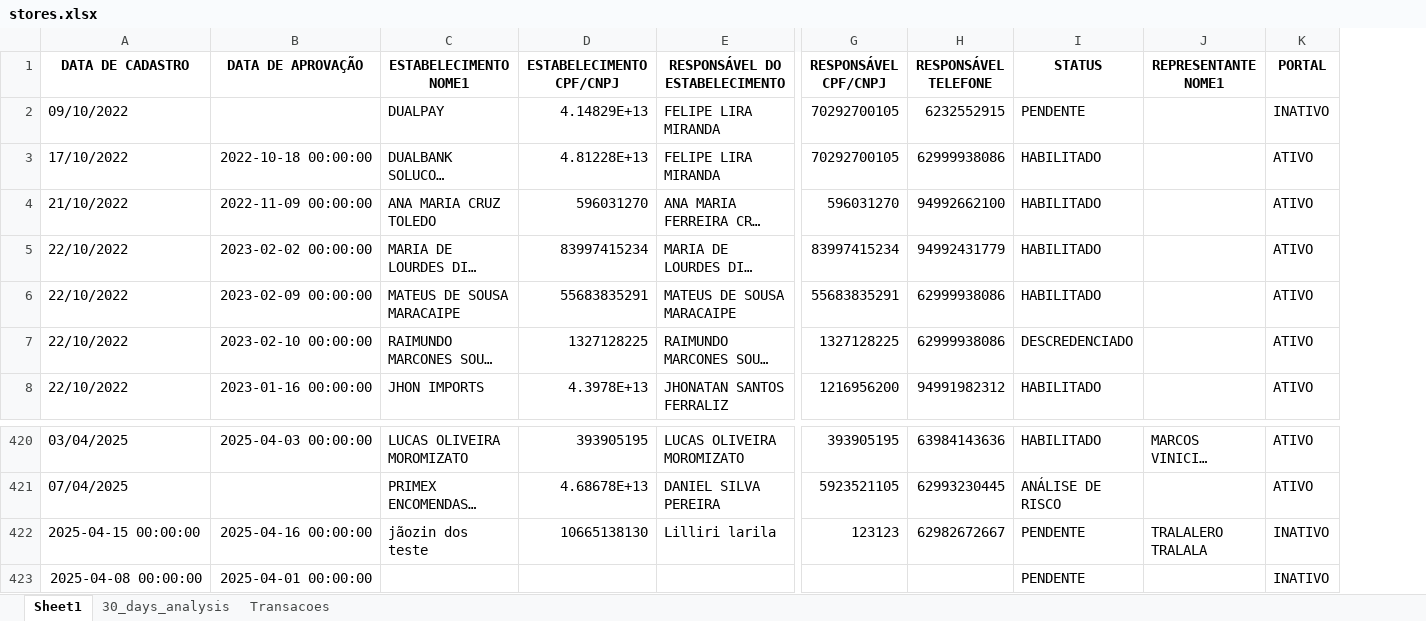
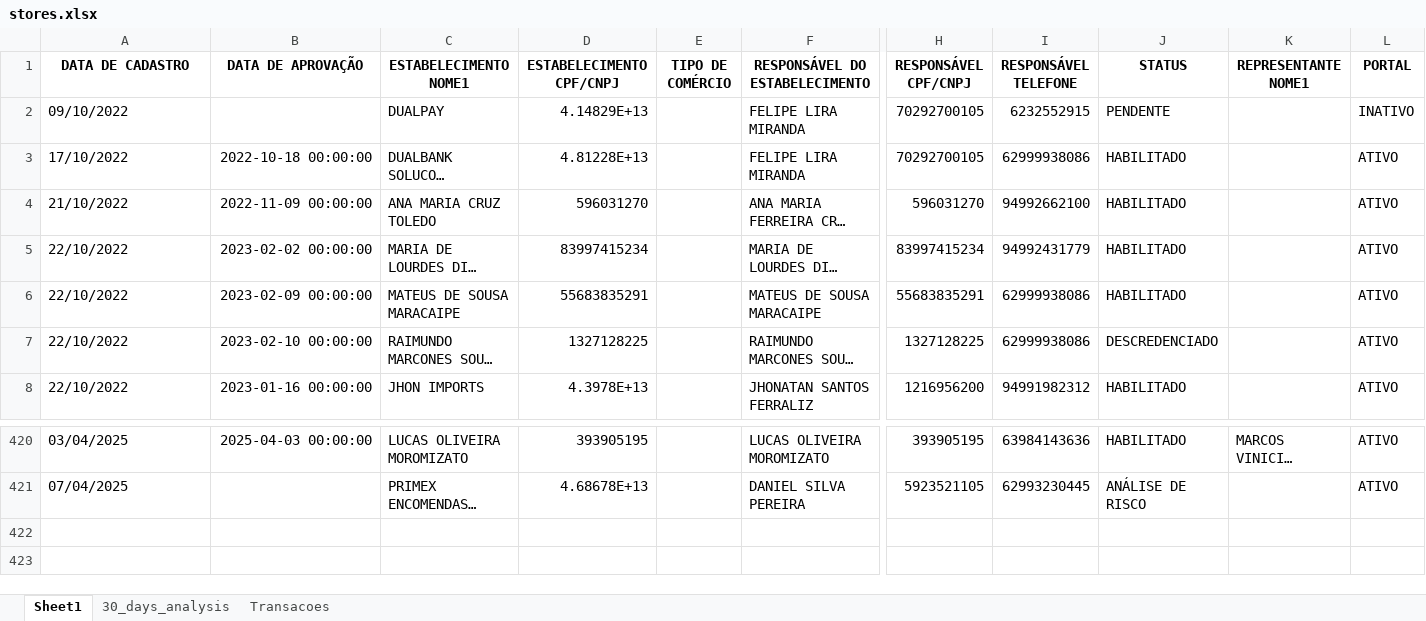
Before and after one commit to Xesadas/analise_dualbank, an Excel workbook: stores.xlsx, sheet Sheet1, drawn as a sheet; only a part is shown, gaps mark what is left out; long unchanged cells end in …; values as stored, in another font and other column widths than the file's, no borders; removed rows and columns are numbered as before the commit, all else as after; rows hold the shown columns only; the diff names each change by its address in the sheet, - before the commit and + after, or states it on an @@ line.

```diff
--- a/stores.xlsx (sheet Sheet1)
+++ b/stores.xlsx (sheet Sheet1)
+column E (TIPO DE COMÉRCIO), empty
-row 422: 2025-04-15 00:00:00 | 2025-04-16 00:00:00 | jãozin dos teste | 10665138130 | Lilliri larila | 123123 | 62982672667 | PENDENTE | TRALALERO TRALALA | INATIVO
-row 423: 2025-04-08 00:00:00 | 2025-04-01 00:00:00 |  |  |  |  |  | PENDENTE |  | INATIVO
```
Also changed, not shown: 1 other file.
